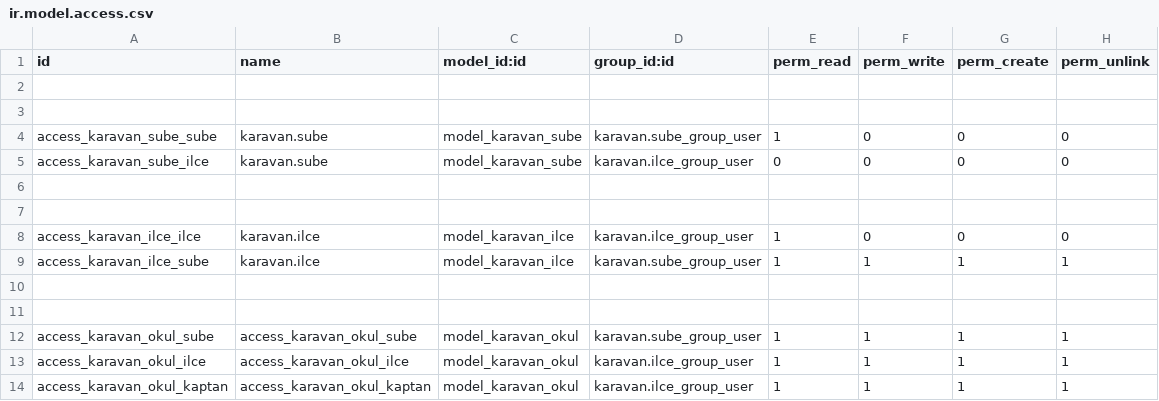
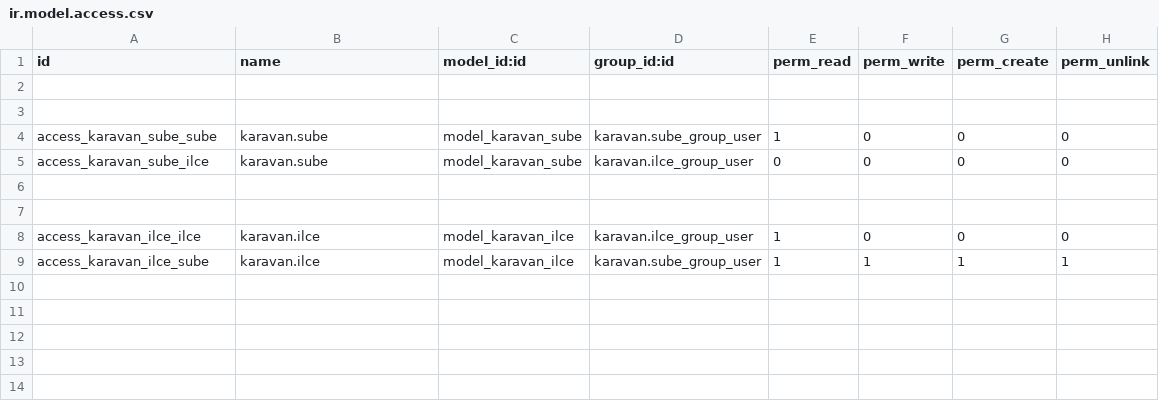
Before and after one commit to emreceran/karavanv1, a CSV file: security/ir.model.access.csv, drawn as a sheet.

Commit message:
Update ir.model.access.csv
okullar delted

```diff
--- a/security/ir.model.access.csv
+++ b/security/ir.model.access.csv
@@ -9,6 +9 @@ access_karavan_ilce_ilce,karavan.ilce,model_karavan_ilce,karavan.ilce_group_user
 access_karavan_ilce_sube,karavan.ilce,model_karavan_ilce,karavan.sube_group_user,1,1,1,1
-
-
-access_karavan_okul_sube, access_karavan_okul_sube,model_karavan_okul,karavan.sube_group_user,1,1,1,1
-access_karavan_okul_ilce, access_karavan_okul_ilce,model_karavan_okul,karavan.ilce_group_user,1,1,1,1
-access_karavan_okul_kaptan, access_karavan_okul_kaptan,model_karavan_okul,karavan.ilce_group_user,1,1,1,1
```
